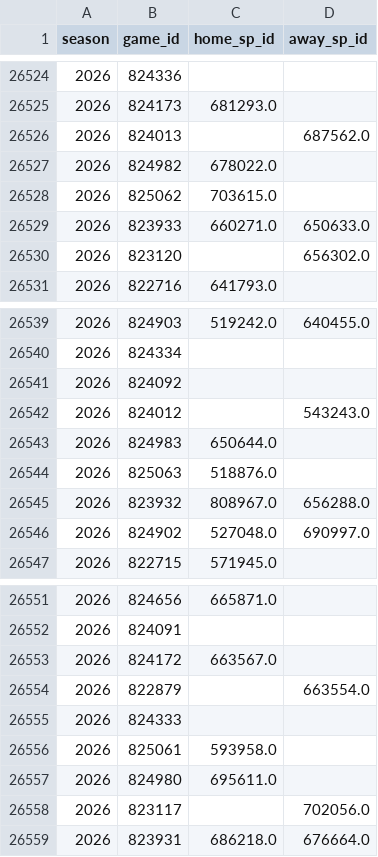
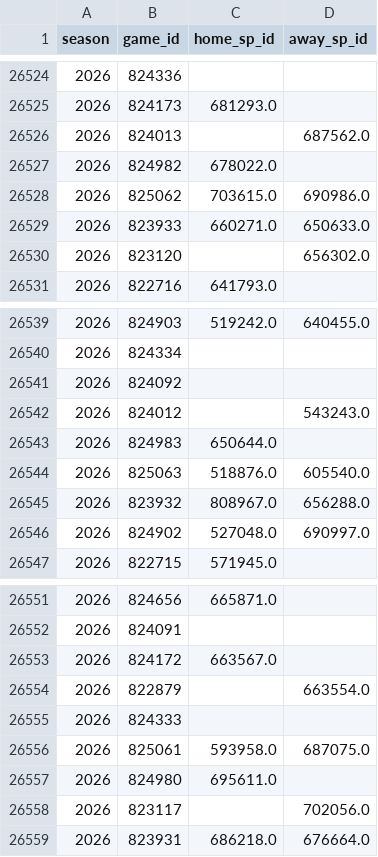
Before and after one commit to JarvisLee511/mlb-playoff-predictor-2026, a CSV file: data/probables.csv, drawn as a sheet; only a part is shown, gaps mark what is left out.

```diff
--- a/data/probables.csv
+++ b/data/probables.csv
@@ -26527,3 +26527,3 @@ season,game_id,home_sp_id,away_sp_id
 2026,824982,678022.0,
-2026,825062,703615.0,
+2026,825062,703615.0,690986.0
 2026,823933,660271.0,650633.0
@@ -26543,3 +26543,3 @@ season,game_id,home_sp_id,away_sp_id
 2026,824983,650644.0,
-2026,825063,518876.0,
+2026,825063,518876.0,605540.0
 2026,823932,808967.0,656288.0
@@ -26555,3 +26555,3 @@ season,game_id,home_sp_id,away_sp_id
 2026,824333,,
-2026,825061,593958.0,
+2026,825061,593958.0,687075.0
 2026,824980,695611.0,
```
Also changed, not shown: outputs/calibration.csv, 2 other files.
